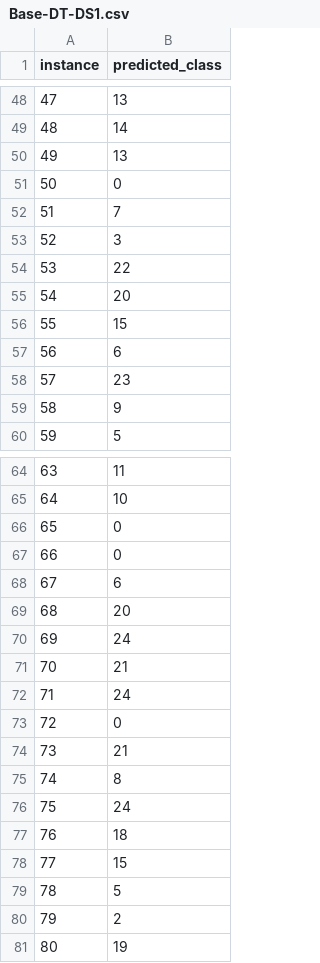
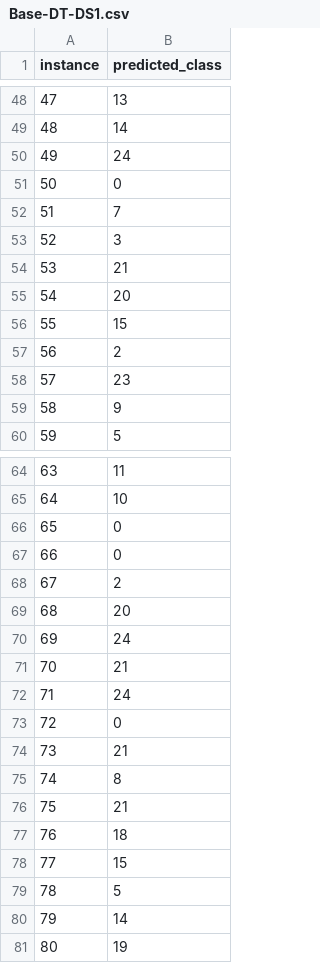
Before and after one commit to tofuboii123/472_A1, a CSV file: output/Base-DT-DS1.csv, drawn as a sheet; only a part is shown, gaps mark what is left out; the diff covers the shown part only.

```diff
--- a/output/Base-DT-DS1.csv
+++ b/output/Base-DT-DS1.csv
@@ -49,3 +49,3 @@ instance,predicted_class
 48,14
-49,13
+49,24
 50,0
@@ -53,6 +53,6 @@ instance,predicted_class
 52,3
-53,22
+53,21
 54,20
 55,15
-56,6
+56,2
 57,23
@@ -67,3 +67,3 @@ instance,predicted_class
 66,0
-67,6
+67,2
 68,20
@@ -75,3 +75,3 @@ instance,predicted_class
 74,8
-75,24
+75,21
 76,18
@@ -79,3 +79,3 @@ instance,predicted_class
 78,5
-79,2
+79,14
 80,19
```
Also changed, not shown: 11 edited cells elsewhere in this file, output/Base-DT-DS1-Metrics.csv, output/Base-DT-DS2-Metrics.csv, 34 other files.
